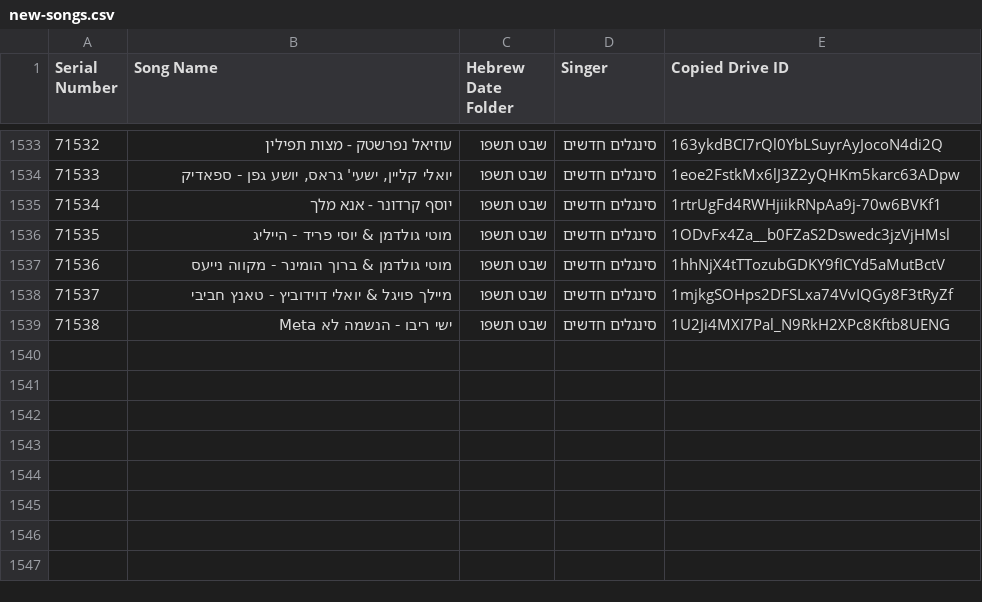
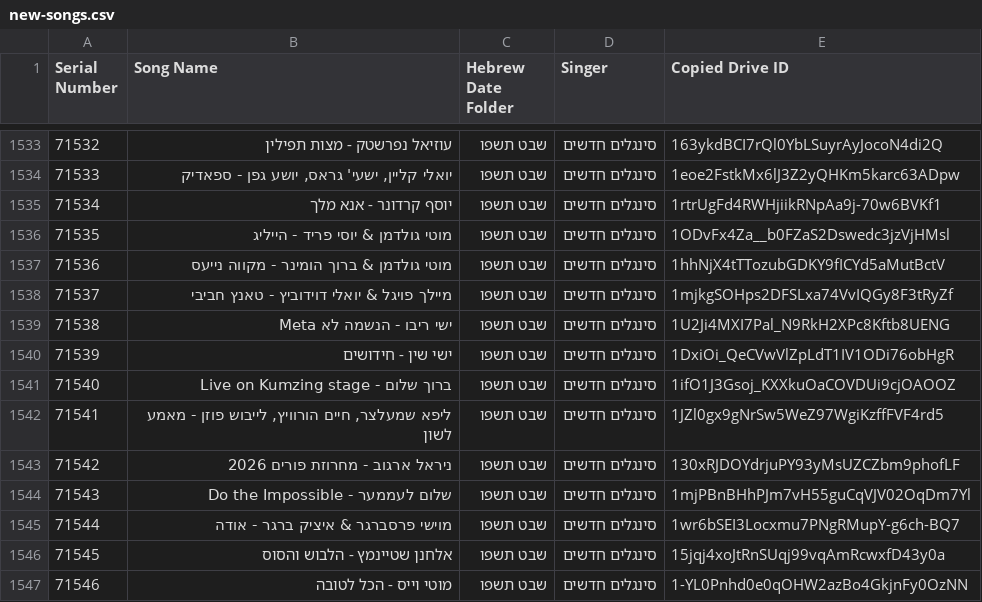
Before and after one commit to NHLOCAL/shir-bot, a CSV file: drive_data/new-songs.csv, drawn as a sheet; only a part is shown, gaps mark what is left out; the diff names each change by its address in the sheet, - before the commit and + after, or states it on an @@ line.

```diff
--- a/drive_data/new-songs.csv
+++ b/drive_data/new-songs.csv
+row 1540: 71539 | ישי שין - חידושים | שבט תשפו | סינגלים חדשים | 1DxiOi_QeCVwVlZpLdT1IV1ODi76obHgR
+row 1541: 71540 | ברוך שלום - Live on Kumzing stage | שבט תשפו | סינגלים חדשים | 1ifO1J3Gsoj_KXXkuOaCOVDUi9cjOAOOZ
+row 1542: 71541 | ליפא שמעלצר, חיים הורוויץ, לייבוש פוזן - מאמע לשון | שבט תשפו | סינגלים חדשים | 1JZl0gx9gNrSw5WeZ97WgiKzffFVF4rd5
+row 1543: 71542 | ניראל ארגוב - מחרוזת פורים 2026 | שבט תשפו | סינגלים חדשים | 130xRJDOYdrjuPY93yMsUZCZbm9phofLF
+row 1544: 71543 | שלום לעממער - Do the Impossible | שבט תשפו | סינגלים חדשים | 1mjPBnBHhPJm7vH55guCqVJV02OqDm7Yl
+row 1545: 71544 | מוישי פרסברגר & איציק ברגר - אודה | שבט תשפו | סינגלים חדשים | 1wr6bSEI3Locxmu7PNgRMupY-g6ch-BQ7
+row 1546: 71545 | אלחנן שטיינמץ - הלבוש והסוס | שבט תשפו | סינגלים חדשים | 15jqj4xoJtRnSUqj99vqAmRcwxfD43y0a
+row 1547: 71546 | מוטי וייס - הכל לטובה | שבט תשפו | סינגלים חדשים | 1-YL0Pnhd0e0qOHW2azBo4GkjnFy0OzNN
```
Also changed, not shown: 2 other files.
